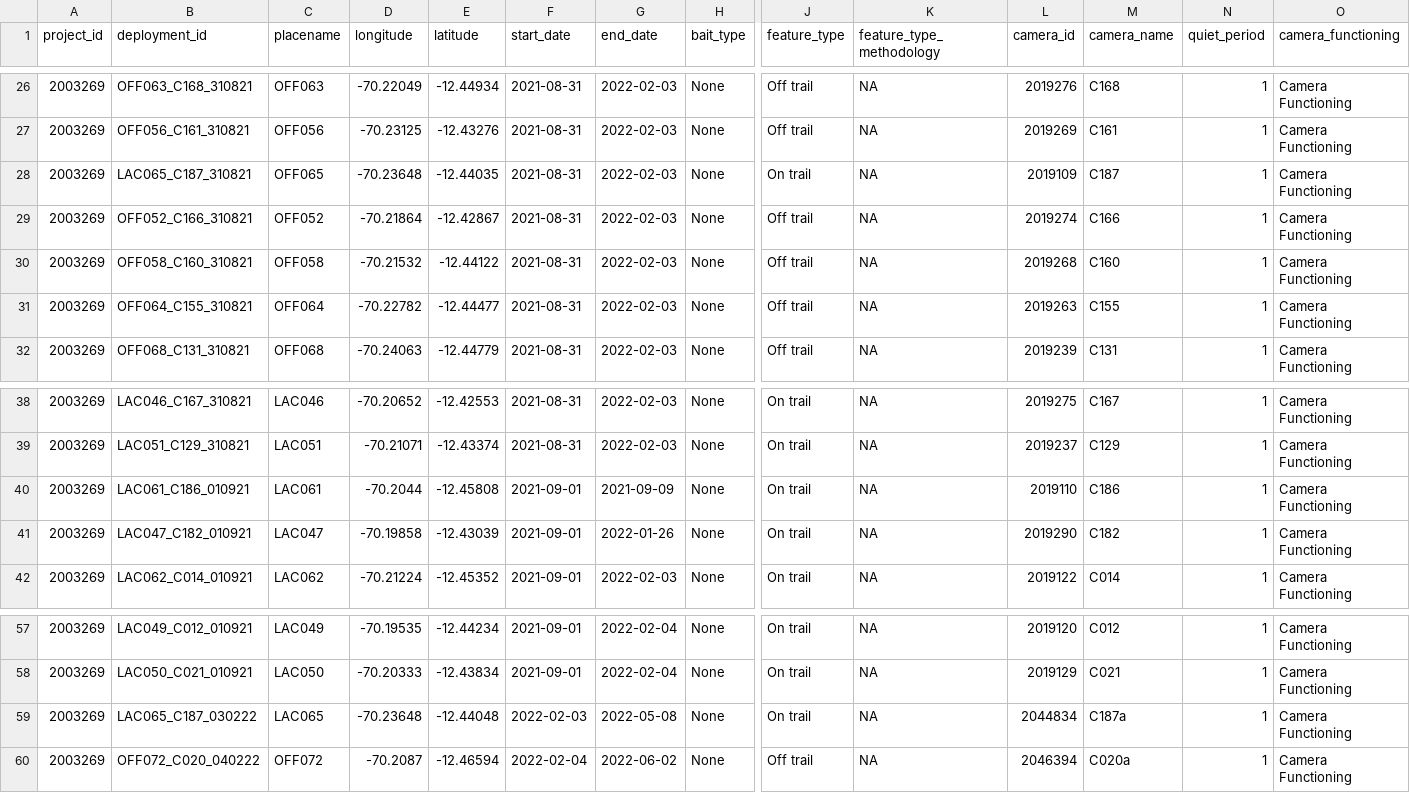
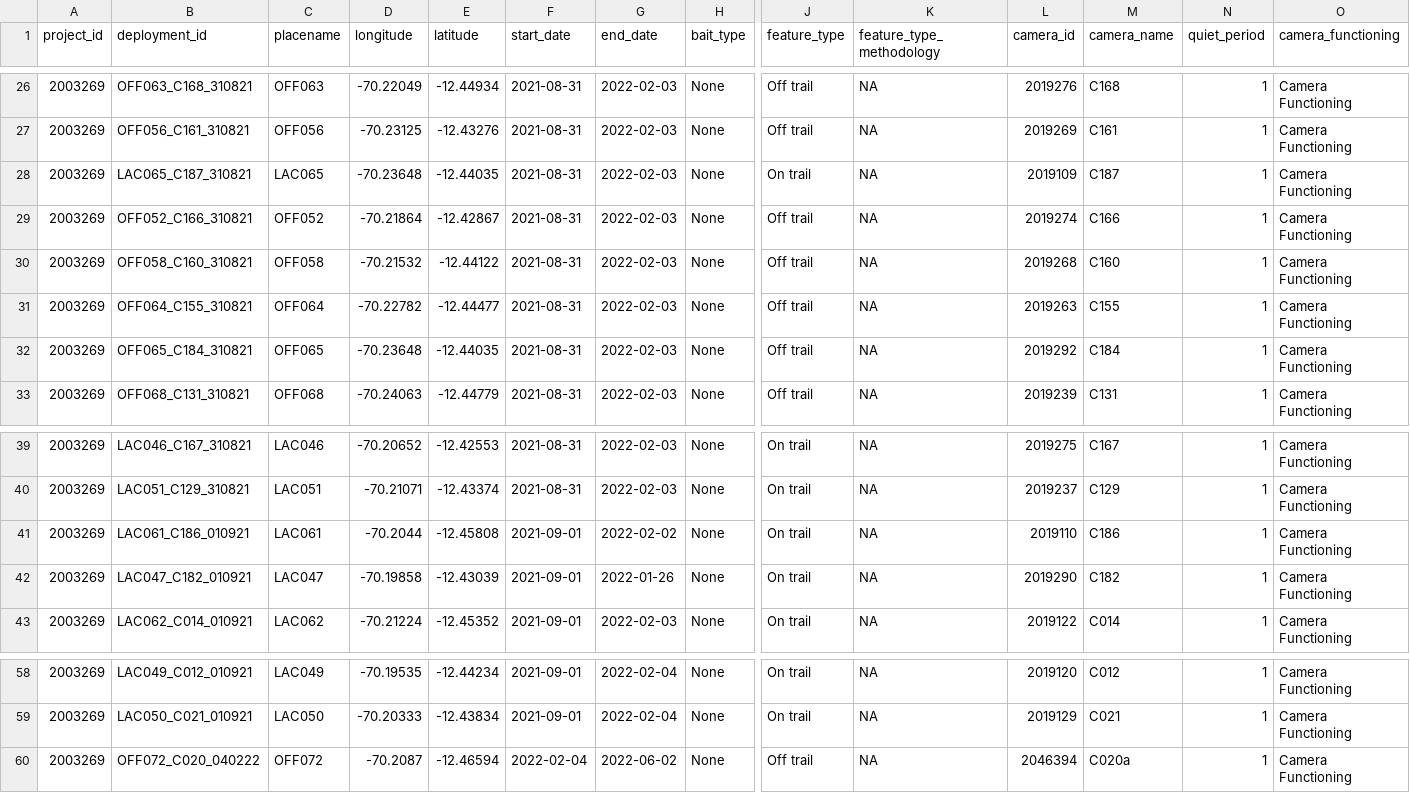
Before and after one commit to WildCoLab/Introduction-to-Camera-Trap-Data-Management-and-Analysis-in-R, a CSV file: data/raw_data/your_data/dep.csv, drawn as a sheet; only a part is shown, gaps mark what is left out; removed rows and columns are numbered as before the commit, all else as after; rows hold the shown columns only; the diff names each change by its address in the sheet, - before the commit and + after, or states it on an @@ line.

```diff
--- a/data/raw_data/your_data/dep.csv
+++ b/data/raw_data/your_data/dep.csv
-C28 (placename): OFF065
+C28 (placename): LAC065
+row 32: 2003269 | OFF065_C184_310821 | OFF065 | -70.23648 | -12.44035 | 2021-08-31 | 2022-02-03 | None | Off trail | NA | 2019292 | C184 | 1 | Camera Functioning
-G41 (end_date): 2021-09-09
+G41 (end_date): 2022-02-02
-row 59: 2003269 | LAC065_C187_030222 | LAC065 | -70.23648 | -12.44048 | 2022-02-03 | 2022-05-08 | None | On trail | NA | 2044834 | C187a | 1 | Camera Functioning
```
Also changed, not shown: data/raw_data/AlgarRestorationProject_raw_species_list.csv, data/raw_data/example_data/dep.csv, 56 other files.
